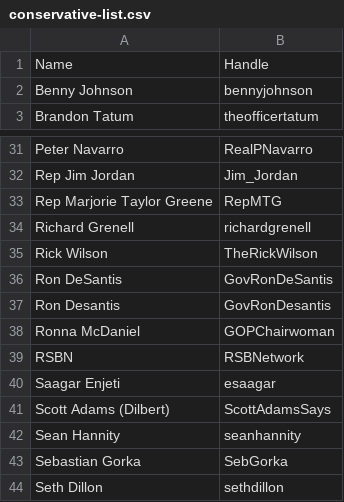
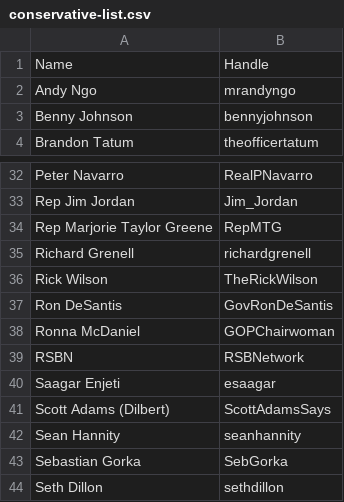
Before and after one commit to corintxt/post-elon-twitter-follows, a CSV file: conservative-list.csv, drawn as a sheet; only a part is shown, gaps mark what is left out; removed rows and columns are numbered as before the commit, all else as after; the diff names each change by its address in the sheet, - before the commit and + after, or states it on an @@ line.

Commit message:
Upload conservative/liberal follow data

```diff
--- a/conservative-list.csv
+++ b/conservative-list.csv
+row 2: Andy Ngo | mrandyngo
-row 37: Ron Desantis | GovRonDesantis
```
Also changed, not shown: 2 other files.
